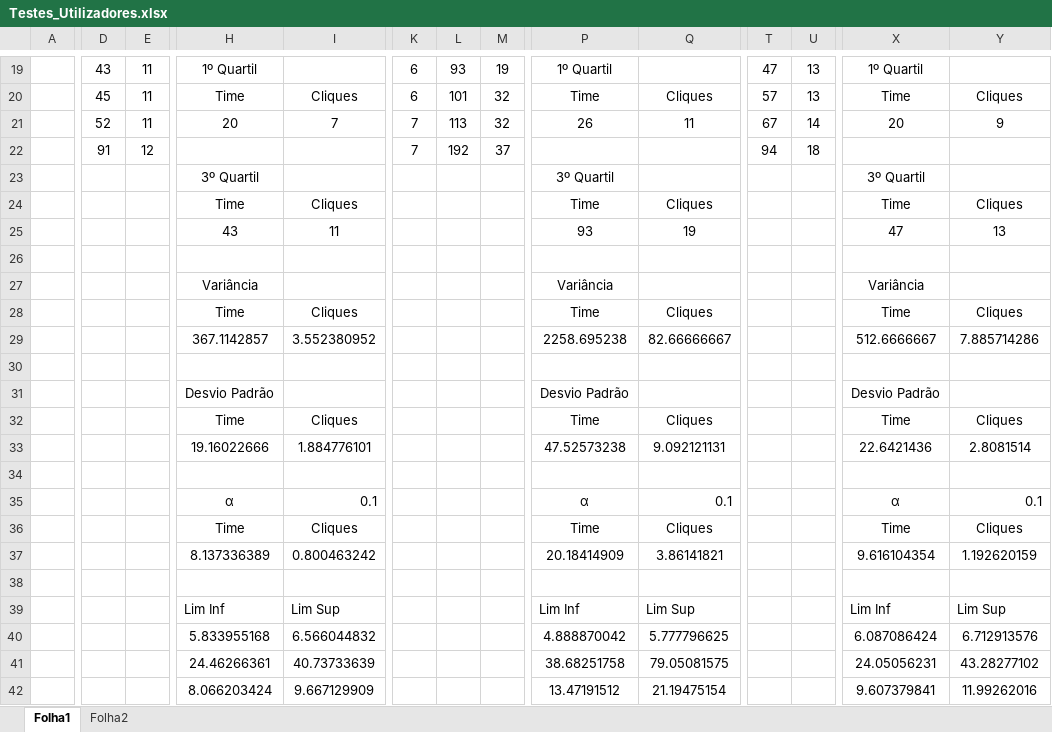
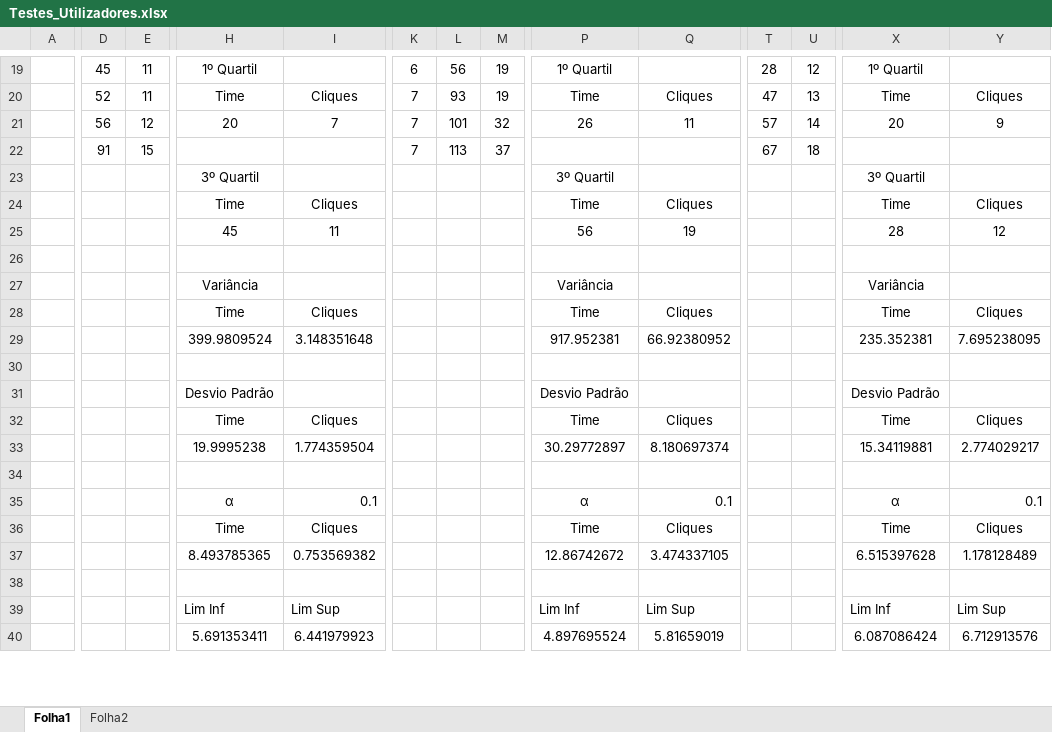
Before and after one commit to JRafaelSoares/Smartwatch-Interface-IPM, an Excel workbook: Testes_Utilizadores.xlsx, sheet Folha1, drawn as a sheet; only a part is shown, gaps mark what is left out; values as stored, in another font and other column widths than the file's, no borders; removed rows and columns are numbered as before the commit, all else as after; rows hold the shown columns only; the diff covers the shown part only; the diff names each change by its address in the sheet, - before the commit and + after, or states it on an @@ line.

```diff
--- a/Testes_Utilizadores.xlsx (sheet Folha1)
+++ b/Testes_Utilizadores.xlsx (sheet Folha1)
-D19: 43
+D19: 45
-L19: 93
+L19: 56
-T19: 47
+T19: 28
-U19: 13
+U19: 12
-D20: 45
+D20: 52
-K20: 6
+K20: 7
-L20: 101
+L20: 93
-M20: 32
+M20: 19
-T20: 57
+T20: 47
-D21: 52
+D21: 56
-E21: 11
+E21: 12
-L21: 113
+L21: 101
-T21: 67
+T21: 57
-E22: 12
+E22: 15
-L22: 192
+L22: 113
-T22: 94
+T22: 67
-H25: 43
+H25: 45
-P25: 93
+P25: 56
-X25: 47
+X25: 28
-Y25: 13
+Y25: 12
-row 29:  |  |  | 367.1142857 | 3.552380952 |  |  |  | 2258.695238 | 82.66666667 |  |  | 512.6666667 | 7.885714286
+row 29:  |  |  | 399.9809524 | 3.148351648 |  |  |  | 917.952381 | 66.92380952 |  |  | 235.352381 | 7.695238095
-row 33:  |  |  | 19.16022666 | 1.884776101 |  |  |  | 47.52573238 | 9.092121131 |  |  | 22.6421436 | 2.8081514
+row 33:  |  |  | 19.9995238 | 1.774359504 |  |  |  | 30.29772897 | 8.180697374 |  |  | 15.34119881 | 2.774029217
-row 37:  |  |  | 8.137336389 | 0.800463242 |  |  |  | 20.18414909 | 3.86141821 |  |  | 9.616104354 | 1.192620159
+row 37:  |  |  | 8.493785365 | 0.753569382 |  |  |  | 12.86742672 | 3.474337105 |  |  | 6.515397628 | 1.178128489
-H40: 5.833955168
+H40: 5.691353411
-I40: 6.566044832
+I40: 6.441979923
-P40: 4.888870042
+P40: 4.897695524
-Q40: 5.777796625
+Q40: 5.81659019
-row 41:  |  |  | 24.46266361 | 40.73733639 |  |  |  | 38.68251758 | 79.05081575 |  |  | 24.05056231 | 43.28277102
-row 42:  |  |  | 8.066203424 | 9.667129909 |  |  |  | 13.47191512 | 21.19475154 |  |  | 9.607379841 | 11.99262016
```
Also changed, not shown: 3 added rows, 1 removed row and 27 edited cells elsewhere in this sheet, sheet Folha2, formulas that keep their value, 1 other file.
